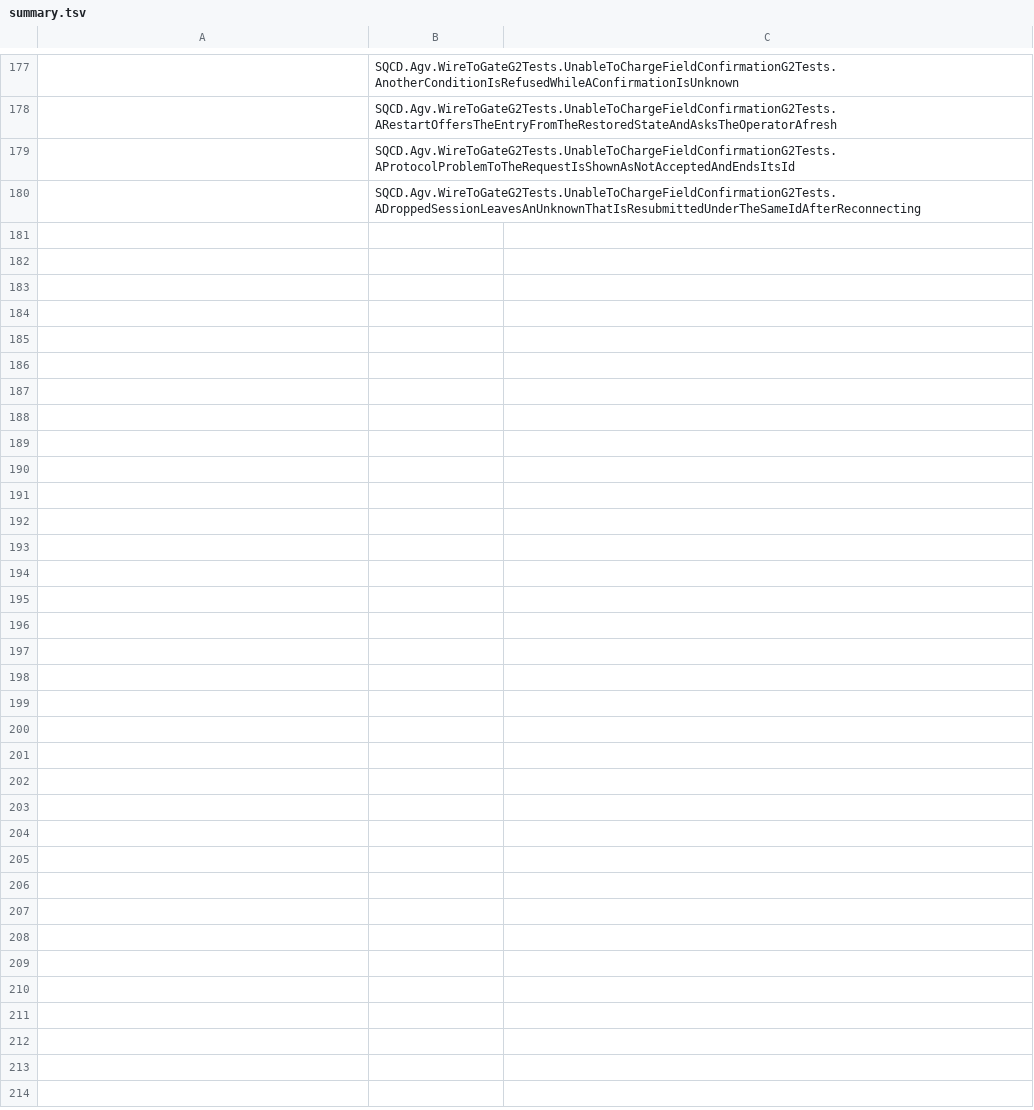
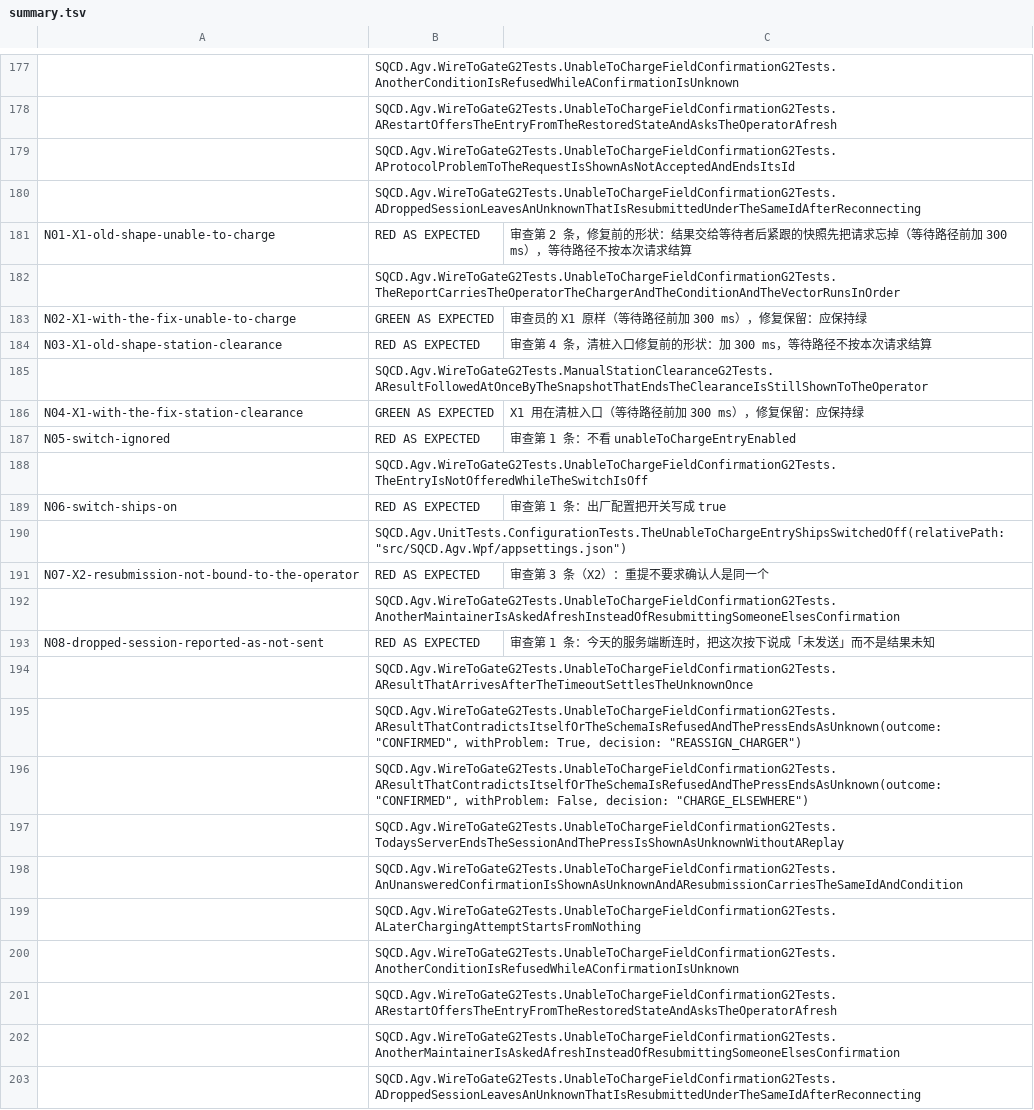
Before and after one commit to trytoreachpeak0/8005-agv-onboard-hmi, a TSV file: evidence/hmi-222/mutations/summary.tsv, drawn as a sheet; only a part is shown, gaps mark what is left out; the diff names each change by its address in the sheet, - before the commit and + after, or states it on an @@ line.

```diff
--- a/evidence/hmi-222/mutations/summary.tsv
+++ b/evidence/hmi-222/mutations/summary.tsv
+row 181: N01-X1-old-shape-unable-to-charge | RED AS EXPECTED | 审查第 2 条，修复前的形状：结果交给等待者后紧跟的快照先把请求忘掉（等待路径前加 300 ms），等待路径不按本次请求结算
+row 182:  | SQCD.Agv.WireToGateG2Tests.UnableToChargeFieldConfirmationG2Tests.TheReportCarriesTheOperatorTheChargerAndTheConditionAndTheVectorRunsInOrder
+row 183: N02-X1-with-the-fix-unable-to-charge | GREEN AS EXPECTED | 审查员的 X1 原样（等待路径前加 300 ms），修复保留：应保持绿
+row 184: N03-X1-old-shape-station-clearance | RED AS EXPECTED | 审查第 4 条，清桩入口修复前的形状：加 300 ms，等待路径不按本次请求结算
+row 185:  | SQCD.Agv.WireToGateG2Tests.ManualStationClearanceG2Tests.AResultFollowedAtOnceByTheSnapshotThatEndsTheClearanceIsStillShownToTheOperator
+row 186: N04-X1-with-the-fix-station-clearance | GREEN AS EXPECTED | X1 用在清桩入口（等待路径前加 300 ms），修复保留：应保持绿
+row 187: N05-switch-ignored | RED AS EXPECTED | 审查第 1 条：不看 unableToChargeEntryEnabled
+row 188:  | SQCD.Agv.WireToGateG2Tests.UnableToChargeFieldConfirmationG2Tests.TheEntryIsNotOfferedWhileTheSwitchIsOff
+row 189: N06-switch-ships-on | RED AS EXPECTED | 审查第 1 条：出厂配置把开关写成 true
+row 190:  | SQCD.Agv.UnitTests.ConfigurationTests.TheUnableToChargeEntryShipsSwitchedOff(relativePath: "src/SQCD.Agv.Wpf/appsettings.json")
+row 191: N07-X2-resubmission-not-bound-to-the-operator | RED AS EXPECTED | 审查第 3 条（X2）：重提不要求确认人是同一个
+row 192:  | SQCD.Agv.WireToGateG2Tests.UnableToChargeFieldConfirmationG2Tests.AnotherMaintainerIsAskedAfreshInsteadOfResubmittingSomeoneElsesConfirmation
+row 193: N08-dropped-session-reported-as-not-sent | RED AS EXPECTED | 审查第 1 条：今天的服务端断连时，把这次按下说成「未发送」而不是结果未知
+row 194:  | SQCD.Agv.WireToGateG2Tests.UnableToChargeFieldConfirmationG2Tests.AResultThatArrivesAfterTheTimeoutSettlesTheUnknownOnce
+row 195:  | SQCD.Agv.WireToGateG2Tests.UnableToChargeFieldConfirmationG2Tests.AResultThatContradictsItselfOrTheSchemaIsRefusedAndThePressEndsAsUnknown(outcome: "CONFIRMED", withProblem: True, decision: "REASSIGN_CHARGER")
+row 196:  | SQCD.Agv.WireToGateG2Tests.UnableToChargeFieldConfirmationG2Tests.AResultThatContradictsItselfOrTheSchemaIsRefusedAndThePressEndsAsUnknown(outcome: "CONFIRMED", withProblem: False, decision: "CHARGE_ELSEWHERE")
+row 197:  | SQCD.Agv.WireToGateG2Tests.UnableToChargeFieldConfirmationG2Tests.TodaysServerEndsTheSessionAndThePressIsShownAsUnknownWithoutAReplay
+row 198:  | SQCD.Agv.WireToGateG2Tests.UnableToChargeFieldConfirmationG2Tests.AnUnansweredConfirmationIsShownAsUnknownAndAResubmissionCarriesTheSameIdAndCondition
+row 199:  | SQCD.Agv.WireToGateG2Tests.UnableToChargeFieldConfirmationG2Tests.ALaterChargingAttemptStartsFromNothing
+row 200:  | SQCD.Agv.WireToGateG2Tests.UnableToChargeFieldConfirmationG2Tests.AnotherConditionIsRefusedWhileAConfirmationIsUnknown
+row 201:  | SQCD.Agv.WireToGateG2Tests.UnableToChargeFieldConfirmationG2Tests.ARestartOffersTheEntryFromTheRestoredStateAndAsksTheOperatorAfresh
+row 202:  | SQCD.Agv.WireToGateG2Tests.UnableToChargeFieldConfirmationG2Tests.AnotherMaintainerIsAskedAfreshInsteadOfResubmittingSomeoneElsesConfirmation
+row 203:  | SQCD.Agv.WireToGateG2Tests.UnableToChargeFieldConfirmationG2Tests.ADroppedSessionLeavesAnUnknownThatIsResubmittedUnderTheSameIdAfterReconnecting
```
Also changed, not shown: 11 other files.
